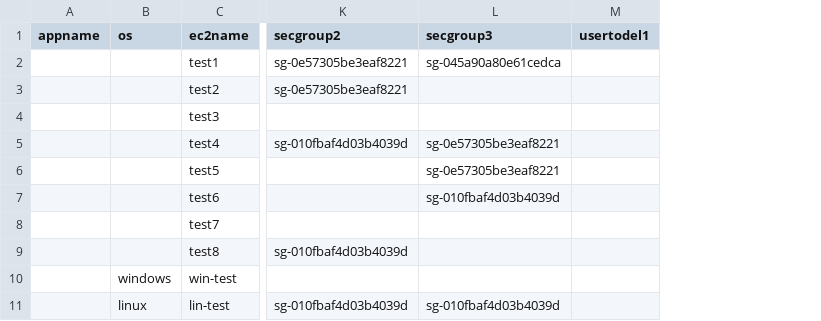
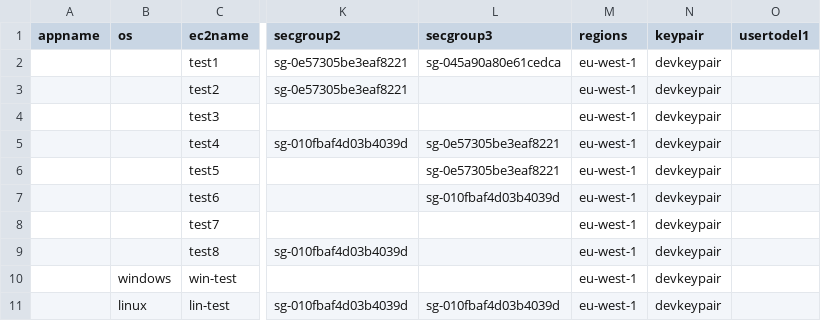
Before and after one commit to sonalnikam/IDM, a CSV file: serverdetails.csv, drawn as a sheet; only a part is shown, gaps mark what is left out; the diff names each change by its address in the sheet, - before the commit and + after, or states it on an @@ line.

Commit message:
qq

```diff
--- a/serverdetails.csv
+++ b/serverdetails.csv
+column M (regions), rows 2-11: all eu-west-1
+column N (keypair), rows 2-11: all devkeypair
```
